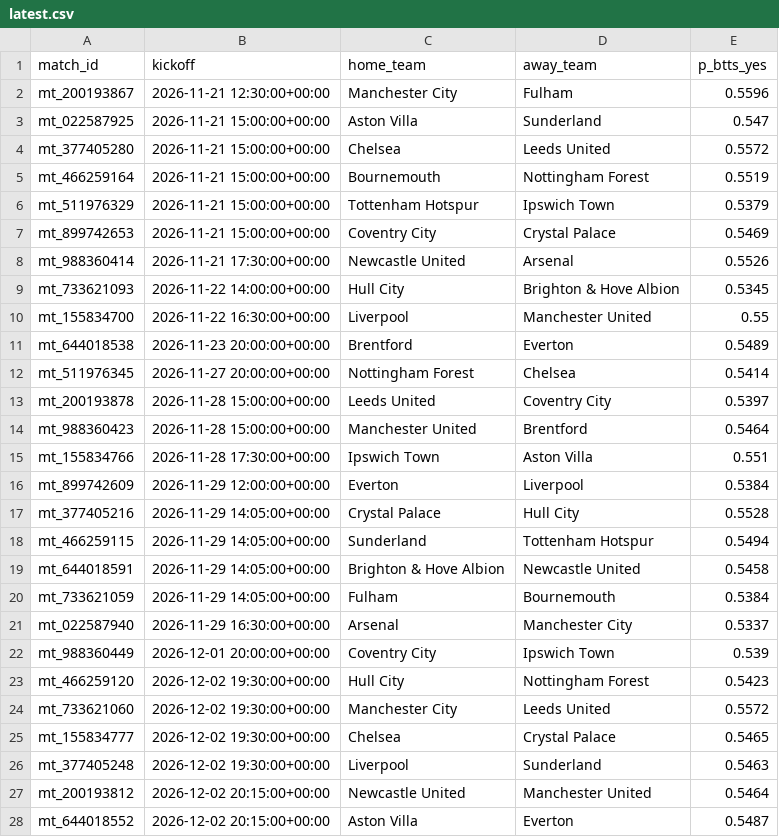
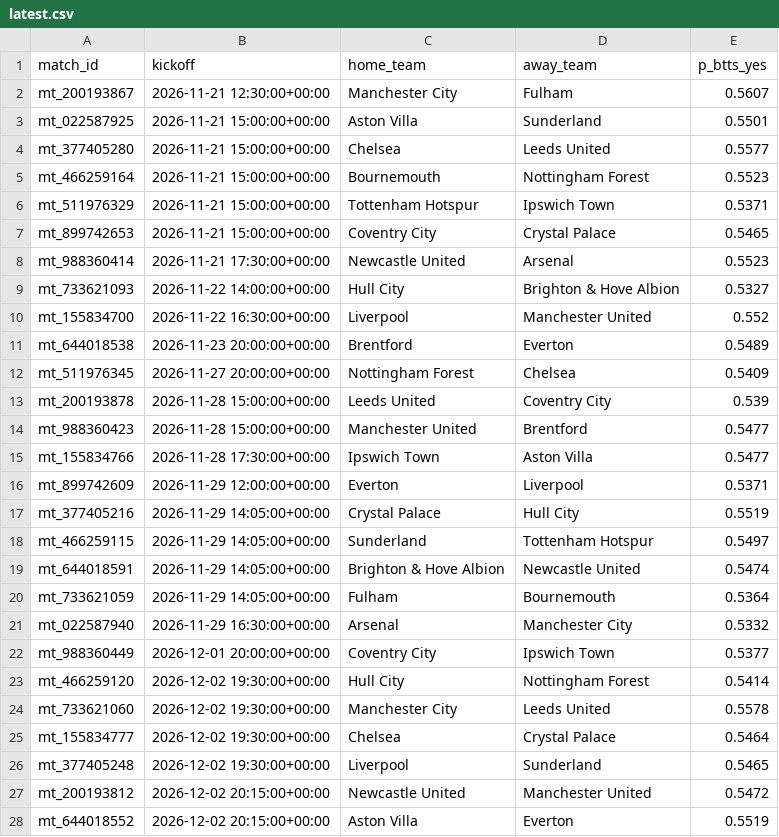
Before and after one commit to Jbluis553/Premier-League, a CSV file: predictions/latest.csv, drawn as a sheet; only a part is shown; the diff covers the shown part only.

```diff
--- a/predictions/latest.csv
+++ b/predictions/latest.csv
@@ -1,28 +1,28 @@
 match_id,kickoff,home_team,away_team,p_btts_yes
-mt_200193867,2026-11-21 12:30:00+00:00,Manchester City,Fulham,0.5596
-mt_022587925,2026-11-21 15:00:00+00:00,Aston Villa,Sunderland,0.547
-mt_377405280,2026-11-21 15:00:00+00:00,Chelsea,Leeds United,0.5572
-mt_466259164,2026-11-21 15:00:00+00:00,Bournemouth,Nottingham Forest,0.5519
-mt_511976329,2026-11-21 15:00:00+00:00,Tottenham Hotspur,Ipswich Town,0.5379
-mt_899742653,2026-11-21 15:00:00+00:00,Coventry City,Crystal Palace,0.5469
-mt_988360414,2026-11-21 17:30:00+00:00,Newcastle United,Arsenal,0.5526
-mt_733621093,2026-11-22 14:00:00+00:00,Hull City,Brighton & Hove Albion,0.5345
-mt_155834700,2026-11-22 16:30:00+00:00,Liverpool,Manchester United,0.55
+mt_200193867,2026-11-21 12:30:00+00:00,Manchester City,Fulham,0.5607
+mt_022587925,2026-11-21 15:00:00+00:00,Aston Villa,Sunderland,0.5501
+mt_377405280,2026-11-21 15:00:00+00:00,Chelsea,Leeds United,0.5577
+mt_466259164,2026-11-21 15:00:00+00:00,Bournemouth,Nottingham Forest,0.5523
+mt_511976329,2026-11-21 15:00:00+00:00,Tottenham Hotspur,Ipswich Town,0.5371
+mt_899742653,2026-11-21 15:00:00+00:00,Coventry City,Crystal Palace,0.5465
+mt_988360414,2026-11-21 17:30:00+00:00,Newcastle United,Arsenal,0.5523
+mt_733621093,2026-11-22 14:00:00+00:00,Hull City,Brighton & Hove Albion,0.5327
+mt_155834700,2026-11-22 16:30:00+00:00,Liverpool,Manchester United,0.552
 mt_644018538,2026-11-23 20:00:00+00:00,Brentford,Everton,0.5489
-mt_511976345,2026-11-27 20:00:00+00:00,Nottingham Forest,Chelsea,0.5414
-mt_200193878,2026-11-28 15:00:00+00:00,Leeds United,Coventry City,0.5397
-mt_988360423,2026-11-28 15:00:00+00:00,Manchester United,Brentford,0.5464
-mt_155834766,2026-11-28 17:30:00+00:00,Ipswich Town,Aston Villa,0.551
-mt_899742609,2026-11-29 12:00:00+00:00,Everton,Liverpool,0.5384
-mt_377405216,2026-11-29 14:05:00+00:00,Crystal Palace,Hull City,0.5528
-mt_466259115,2026-11-29 14:05:00+00:00,Sunderland,Tottenham Hotspur,0.5494
-mt_644018591,2026-11-29 14:05:00+00:00,Brighton & Hove Albion,Newcastle United,0.5458
-mt_733621059,2026-11-29 14:05:00+00:00,Fulham,Bournemouth,0.5384
-mt_022587940,2026-11-29 16:30:00+00:00,Arsenal,Manchester City,0.5337
-mt_988360449,2026-12-01 20:00:00+00:00,Coventry City,Ipswich Town,0.539
-mt_466259120,2026-12-02 19:30:00+00:00,Hull City,Nottingham Forest,0.5423
-mt_733621060,2026-12-02 19:30:00+00:00,Manchester City,Leeds United,0.5572
-mt_155834777,2026-12-02 19:30:00+00:00,Chelsea,Crystal Palace,0.5465
-mt_377405248,2026-12-02 19:30:00+00:00,Liverpool,Sunderland,0.5463
-mt_200193812,2026-12-02 20:15:00+00:00,Newcastle United,Manchester United,0.5464
-mt_644018552,2026-12-02 20:15:00+00:00,Aston Villa,Everton,0.5487
+mt_511976345,2026-11-27 20:00:00+00:00,Nottingham Forest,Chelsea,0.5409
+mt_200193878,2026-11-28 15:00:00+00:00,Leeds United,Coventry City,0.539
+mt_988360423,2026-11-28 15:00:00+00:00,Manchester United,Brentford,0.5477
+mt_155834766,2026-11-28 17:30:00+00:00,Ipswich Town,Aston Villa,0.5477
+mt_899742609,2026-11-29 12:00:00+00:00,Everton,Liverpool,0.5371
+mt_377405216,2026-11-29 14:05:00+00:00,Crystal Palace,Hull City,0.5519
+mt_466259115,2026-11-29 14:05:00+00:00,Sunderland,Tottenham Hotspur,0.5497
+mt_644018591,2026-11-29 14:05:00+00:00,Brighton & Hove Albion,Newcastle United,0.5474
+mt_733621059,2026-11-29 14:05:00+00:00,Fulham,Bournemouth,0.5364
+mt_022587940,2026-11-29 16:30:00+00:00,Arsenal,Manchester City,0.5332
+mt_988360449,2026-12-01 20:00:00+00:00,Coventry City,Ipswich Town,0.5377
+mt_466259120,2026-12-02 19:30:00+00:00,Hull City,Nottingham Forest,0.5414
+mt_733621060,2026-12-02 19:30:00+00:00,Manchester City,Leeds United,0.5578
+mt_155834777,2026-12-02 19:30:00+00:00,Chelsea,Crystal Palace,0.5464
+mt_377405248,2026-12-02 19:30:00+00:00,Liverpool,Sunderland,0.5465
+mt_200193812,2026-12-02 20:15:00+00:00,Newcastle United,Manchester United,0.5472
+mt_644018552,2026-12-02 20:15:00+00:00,Aston Villa,Everton,0.5519
```
Also changed, not shown: 23 edited cells elsewhere in this file.
